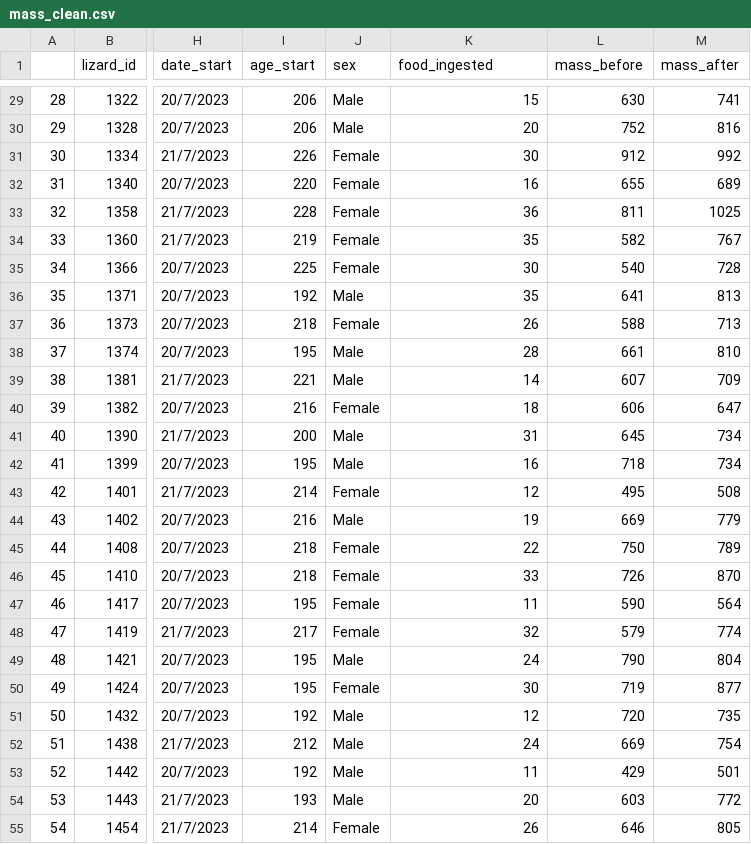
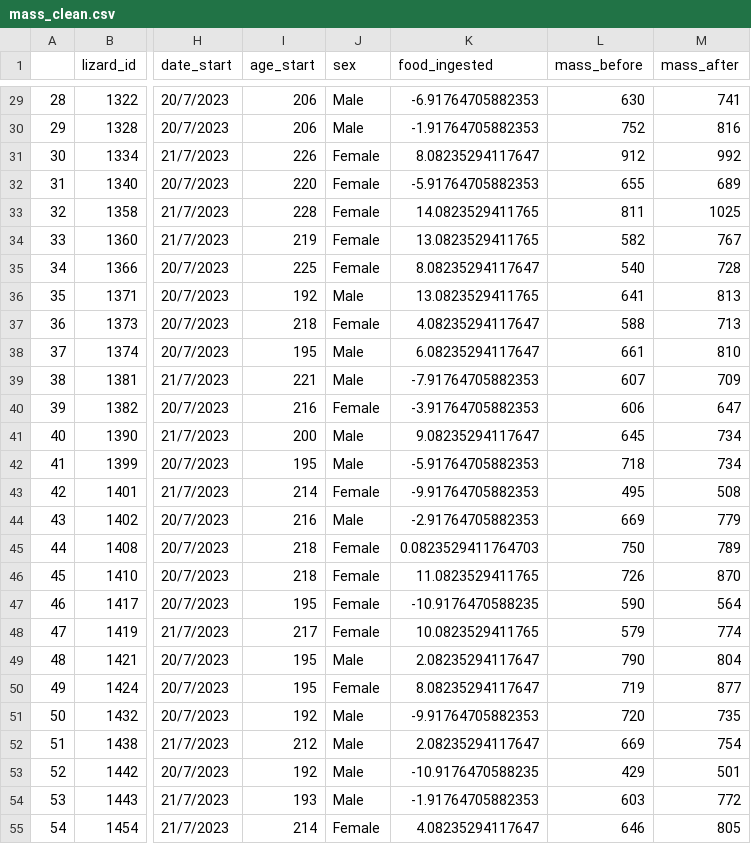
Before and after one commit to Pablo-Recio/CORT_Temp_Stressor_response, a CSV file: output/data_clean/mass_clean.csv, drawn as a sheet; only a part is shown, gaps mark what is left out; the diff covers the shown part only; the diff names each change by its address in the sheet, - before the commit and + after, or states it on an @@ line.

```diff
--- a/output/data_clean/mass_clean.csv
+++ b/output/data_clean/mass_clean.csv
-K29 (food_ingested): 15
+K29 (food_ingested): -6.91764705882353
-K30 (food_ingested): 20
+K30 (food_ingested): -1.91764705882353
-K31 (food_ingested): 30
+K31 (food_ingested): 8.08235294117647
-K32 (food_ingested): 16
+K32 (food_ingested): -5.91764705882353
-K33 (food_ingested): 36
+K33 (food_ingested): 14.0823529411765
-K34 (food_ingested): 35
+K34 (food_ingested): 13.0823529411765
-K35 (food_ingested): 30
+K35 (food_ingested): 8.08235294117647
-K36 (food_ingested): 35
+K36 (food_ingested): 13.0823529411765
-K37 (food_ingested): 26
+K37 (food_ingested): 4.08235294117647
-K38 (food_ingested): 28
+K38 (food_ingested): 6.08235294117647
-K39 (food_ingested): 14
+K39 (food_ingested): -7.91764705882353
-K40 (food_ingested): 18
+K40 (food_ingested): -3.91764705882353
-K41 (food_ingested): 31
+K41 (food_ingested): 9.08235294117647
-K42 (food_ingested): 16
+K42 (food_ingested): -5.91764705882353
-K43 (food_ingested): 12
+K43 (food_ingested): -9.91764705882353
-K44 (food_ingested): 19
+K44 (food_ingested): -2.91764705882353
-K45 (food_ingested): 22
+K45 (food_ingested): 0.0823529411764703
-K46 (food_ingested): 33
+K46 (food_ingested): 11.0823529411765
-K47 (food_ingested): 11
+K47 (food_ingested): -10.9176470588235
-K48 (food_ingested): 32
+K48 (food_ingested): 10.0823529411765
-K49 (food_ingested): 24
+K49 (food_ingested): 2.08235294117647
-K50 (food_ingested): 30
+K50 (food_ingested): 8.08235294117647
-K51 (food_ingested): 12
+K51 (food_ingested): -9.91764705882353
-K52 (food_ingested): 24
+K52 (food_ingested): 2.08235294117647
-K53 (food_ingested): 11
+K53 (food_ingested): -10.9176470588235
-K54 (food_ingested): 20
+K54 (food_ingested): -1.91764705882353
-K55 (food_ingested): 26
+K55 (food_ingested): 4.08235294117647
```
Also changed, not shown: 58 edited cells elsewhere in this file, 9 other files.
